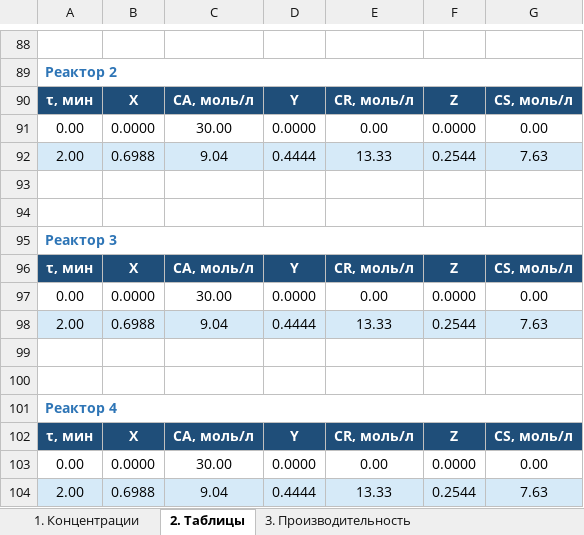
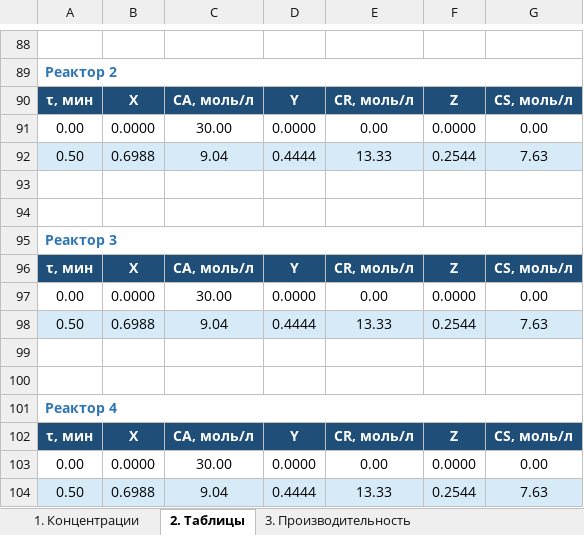
Before and after one commit to lysakalenushka-hash/-, an Excel workbook: reaktory_sistemy_variant2/Reaktornye_sistemy_variant2.xlsx, sheet 2. Таблицы, drawn as a sheet; only a part is shown, gaps mark what is left out; values as stored, in another font and other column widths than the file's, no borders; the diff covers the shown part only; the diff names each change by its address in the sheet, - before the commit and + after, or states it on an @@ line.

```diff
--- a/reaktory_sistemy_variant2/Reaktornye_sistemy_variant2.xlsx (sheet 2. Таблицы)
+++ b/reaktory_sistemy_variant2/Reaktornye_sistemy_variant2.xlsx (sheet 2. Таблицы)
-A92: 2.00
+A92: 0.50
-A98: 2.00
+A98: 0.50
-A104: 2.00
+A104: 0.50
```
Also changed, not shown: 7 edited cells elsewhere in this sheet, reaktory_sistemy_variant2/Реакторные_системы_вариант2.xlsx, 4 other files.
